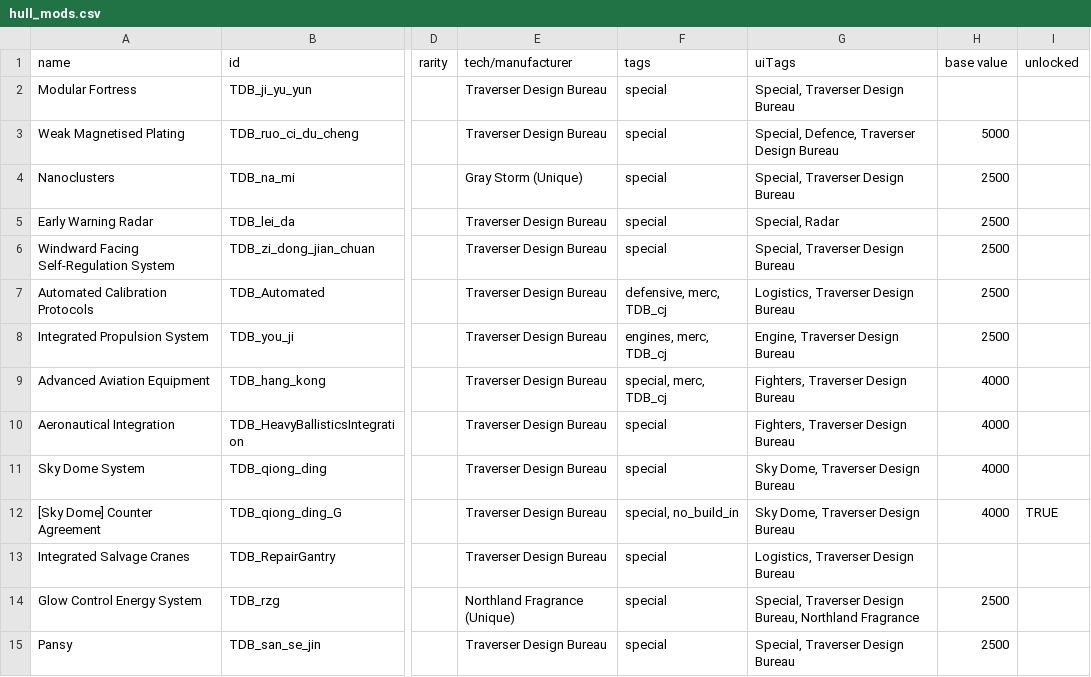
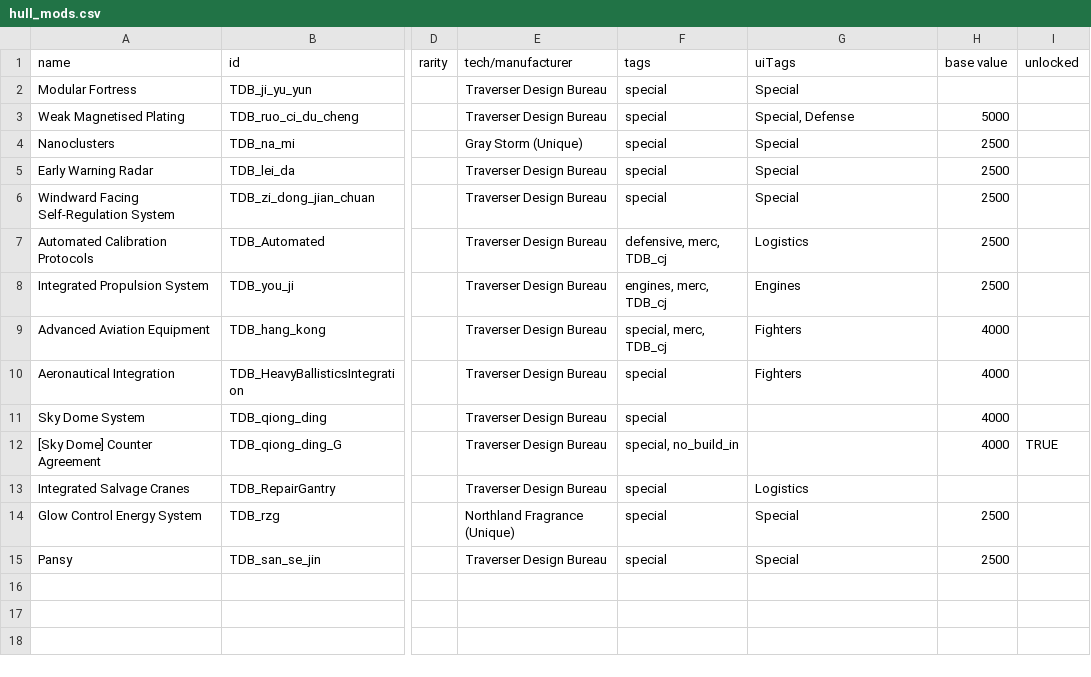
Before and after one commit to Iriscoral/TraverserDesignBureau, a CSV file: data/hullmods/hull_mods.csv, drawn as a sheet; only a part is shown, gaps mark what is left out; the diff names each change by its address in the sheet, - before the commit and + after, or states it on an @@ line.

```diff
--- a/data/hullmods/hull_mods.csv
+++ b/data/hullmods/hull_mods.csv
-G2 (uiTags): Special, Traverser Design Bureau
+G2 (uiTags): Special
-G3 (uiTags): Special, Defence, Traverser Design Bureau
+G3 (uiTags): Special, Defense
-G4 (uiTags): Special, Traverser Design Bureau
+G4 (uiTags): Special
-G5 (uiTags): Special, Radar
+G5 (uiTags): Special
-G6 (uiTags): Special, Traverser Design Bureau
+G6 (uiTags): Special
-G7 (uiTags): Logistics, Traverser Design Bureau
+G7 (uiTags): Logistics
-G8 (uiTags): Engine, Traverser Design Bureau
+G8 (uiTags): Engines
-G9:G10 (uiTags): Fighters, Traverser Design Bureau
+G9:G10 (uiTags): Fighters
-G11:G12 (uiTags): Sky Dome, Traverser Design Bureau
+G11:G12 (uiTags): (empty)
-G13 (uiTags): Logistics, Traverser Design Bureau
+G13 (uiTags): Logistics
-G14 (uiTags): Special, Traverser Design Bureau, Northland Fragrance
+G14 (uiTags): Special
-G15 (uiTags): Special, Traverser Design Bureau
+G15 (uiTags): Special
```
Also changed, not shown: data/campaign/submarkets.csv, data/characters/skills/skill_data.csv, 1 other file.
